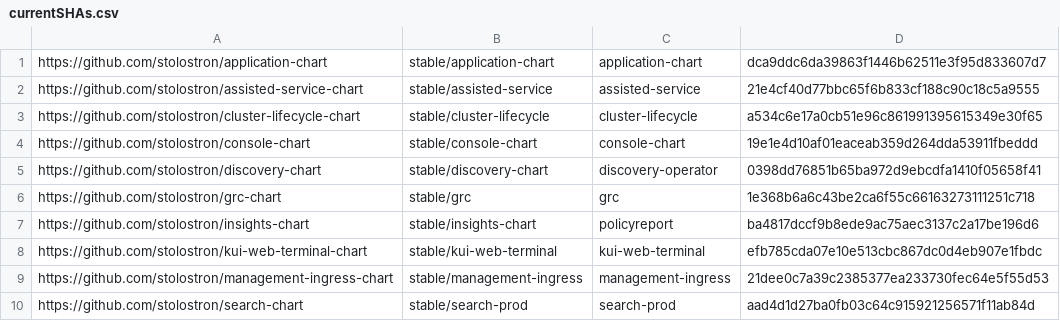
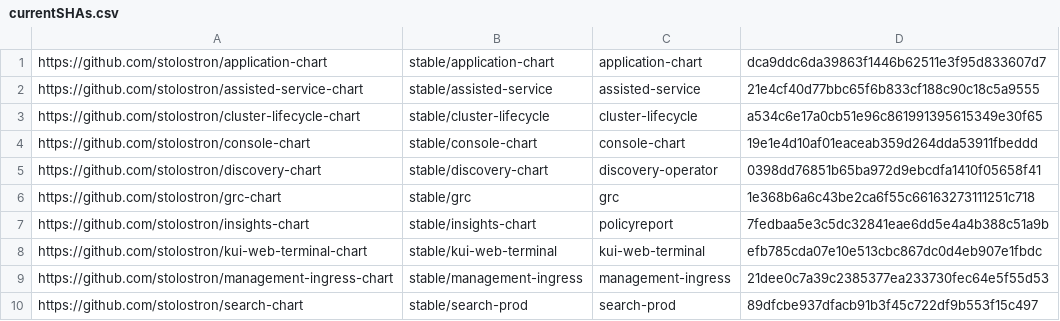
Before and after one commit to stolostron/multiclusterhub-repo, a CSV file: currentSHAs.csv, drawn as a sheet.

```diff
--- a/currentSHAs.csv
+++ b/currentSHAs.csv
@@ -6,5 +6,5 @@ https://github.com/stolostron/discovery-chart,stable/discovery-chart,discovery-o
 https://github.com/stolostron/grc-chart,stable/grc,grc,1e368b6a6c43be2ca6f55c66163273111251c718
-https://github.com/stolostron/insights-chart,stable/insights-chart,policyreport,ba4817dccf9b8ede9ac75aec3137c2a17be196d6
+https://github.com/stolostron/insights-chart,stable/insights-chart,policyreport,7fedbaa5e3c5dc32841eae6dd5e4a4b388c51a9b
 https://github.com/stolostron/kui-web-terminal-chart,stable/kui-web-terminal,kui-web-terminal,efb785cda07e10e513cbc867dc0d4eb907e1fbdc
 https://github.com/stolostron/management-ingress-chart,stable/management-ingress,management-ingress,21dee0c7a39c2385377ea233730fec64e5f55d53
-https://github.com/stolostron/search-chart,stable/search-prod,search-prod,aad4d1d27ba0fb03c64c915921256571f11ab84d
+https://github.com/stolostron/search-chart,stable/search-prod,search-prod,89dfcbe937dfacb91b3f45c722df9b553f15c497
```
Also changed, not shown: 2 other files.
